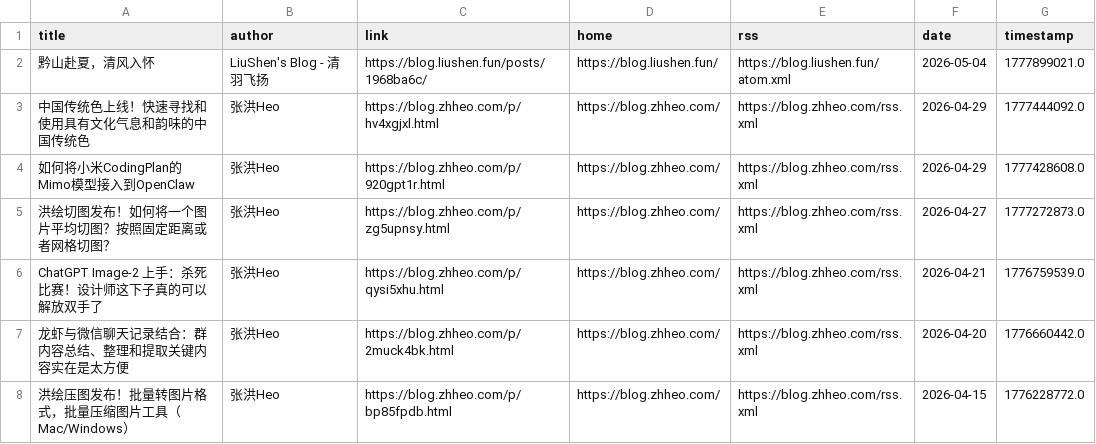
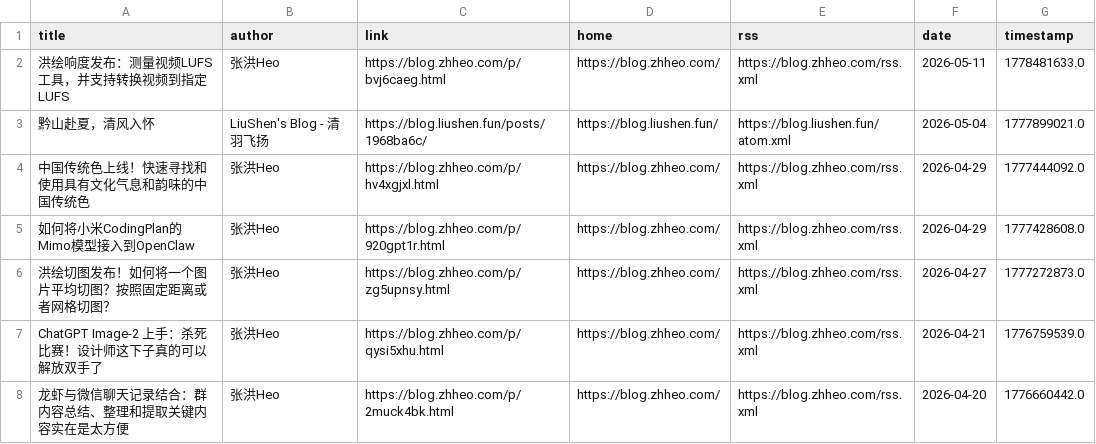
Before and after one commit to Moretti815/rssblog-source, a CSV file: user/0/all/2.csv, drawn as a sheet; only a part is shown; the shorter side is filled out with more unchanged rows; the diff names each change by its address in the sheet, - before the commit and + after, or states it on an @@ line.

```diff
--- a/user/0/all/2.csv
+++ b/user/0/all/2.csv
+row 2: 洪绘响度发布：测量视频LUFS工具，并支持转换视频到指定LUFS | 张洪Heo | https://blog.zhheo.com/p/bvj6caeg.html | https://blog.zhheo.com/ | https://blog.zhheo.com/rss.xml | 2026-05-11 | 1778481633.0
```
Also changed, not shown: all/1.csv, all/12.csv, 43 other files.
